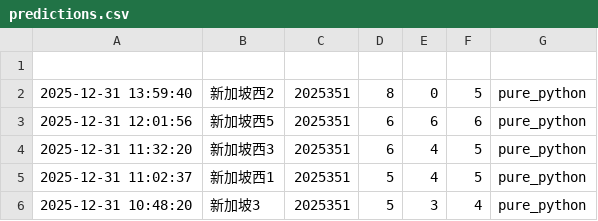
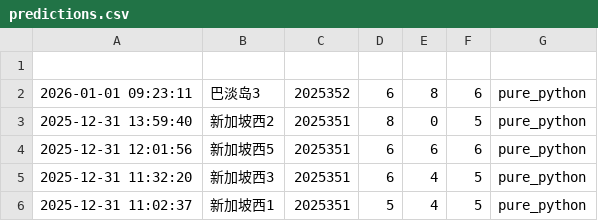
Before and after one commit to suwei8/oci-keepalive-tunnel, a CSV file: predictions/predictions.csv, drawn as a sheet; only a part is shown; the shorter side is filled out with more unchanged rows; the diff names each change by its address in the sheet, - before the commit and + after, or states it on an @@ line.

```diff
--- a/predictions/predictions.csv
+++ b/predictions/predictions.csv
+row 2: 2026-01-01 09:23:11 | 巴淡岛3 | 2025352 | 6 | 8 | 6 | pure_python
```
